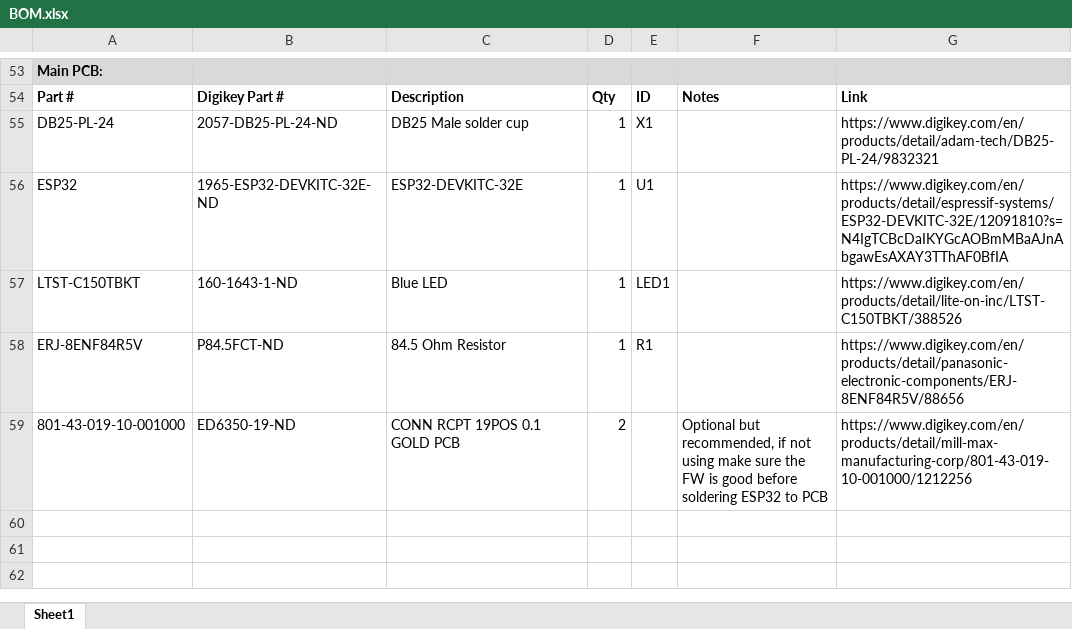
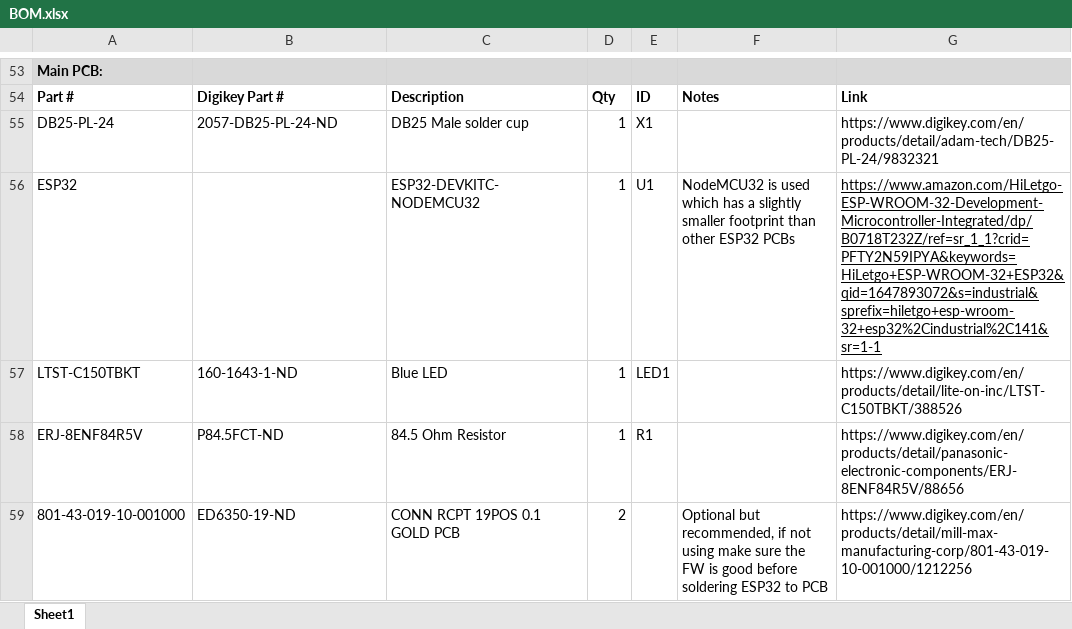
Before and after one commit to pmgducati/Blue-Retro-AIO-Units, an Excel workbook: BOM.xlsx, sheet Sheet1, drawn as a sheet; only a part is shown, gaps mark what is left out; values as stored, in another font and other column widths than the file's, no borders; the diff names each change by its address in the sheet, - before the commit and + after, or states it on an @@ line.

Commit message:
BOM Update
Updated ESP32 Link to model with correct footprint in BOM

```diff
--- a/BOM.xlsx (sheet Sheet1)
+++ b/BOM.xlsx (sheet Sheet1)
-B56: 1965-ESP32-DEVKITC-32E-ND
+B56: (empty)
-C56: ESP32-DEVKITC-32E
+C56: ESP32-DEVKITC-NODEMCU32
-F56: (empty)
+F56: NodeMCU32 is used which has a slightly smaller footprint than other ESP32 PCBs
-G56: https://www.digikey.com/en/products/detail/espressif-systems/ESP32-DEVKITC-32E/12091810?s=N4IgTCBcDaIKYGcAOBmMBaAJnAbgawEsAXAY3TThAF0BfIA
+G56: https://www.amazon.com/HiLetgo-ESP-WROOM-32-Development-Microcontroller-Integrated/dp/B0718T232Z/ref=sr_1_1?crid=PFTY2N59IPYA&keywords=HiLetgo+ESP-WROOM-32+ESP32&qid=1647893072&s=industrial&sprefix=hiletgo+esp-wroom-32+esp32%2Cindustrial%2C141&sr=1-1
-G56 underline: off
+G56 underline: on
```
Also changed, not shown: 1 other file.
